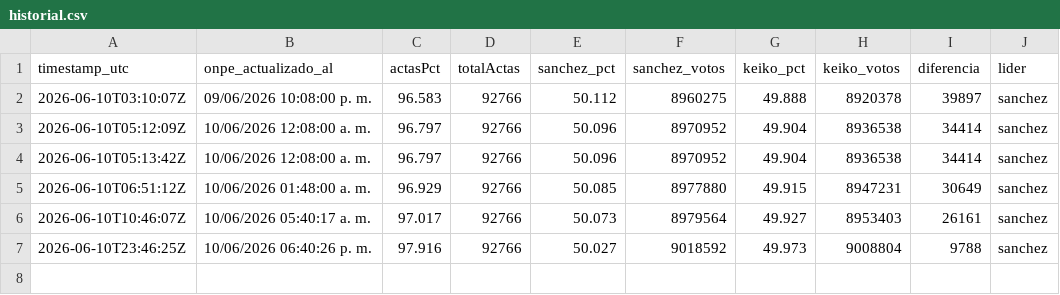
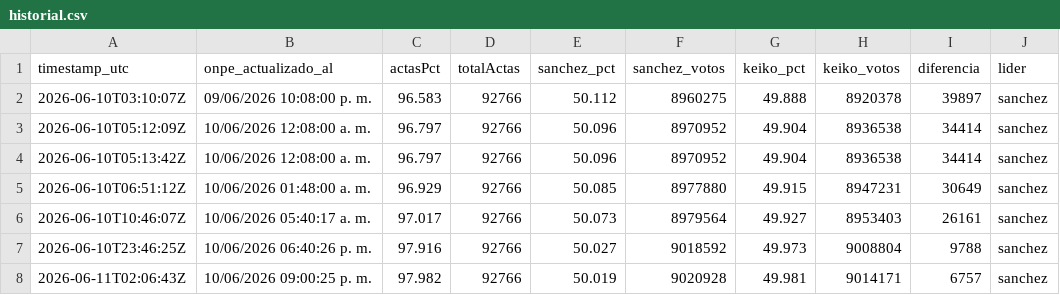
Before and after one commit to luismuks-hub/kkonpe2, a CSV file: historial.csv, drawn as a sheet.

```diff
--- a/historial.csv
+++ b/historial.csv
@@ -7 +7,2 @@ timestamp_utc,onpe_actualizado_al,actasPct,totalActas,sanchez_pct,sanchez_votos,
 2026-06-10T23:46:25Z,10/06/2026 06:40:26 p. m.,97.916,92766,50.027,9018592,49.973,9008804,9788,sanchez
+2026-06-11T02:06:43Z,10/06/2026 09:00:25 p. m.,97.982,92766,50.019,9020928,49.981,9014171,6757,sanchez
```
Also changed, not shown: 3 other files.
